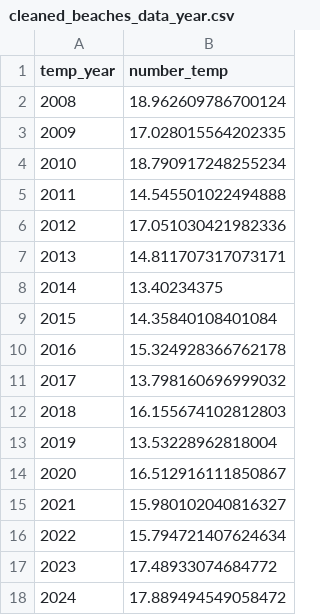
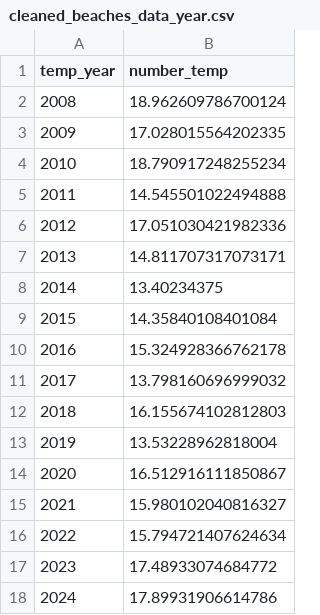
Before and after one commit to yulexun/OpenDataToronto-Temperature, a CSV file: output/cleaned_beaches_data_year.csv, drawn as a sheet.

Commit message:
modified:   index.html 	modified:   index_files/figure-html/unnamed-chunk-12-1.png 	modified:   input/toronto_beaches.csv 	modified:   output/cleaned_beaches_data.csv 	modified:   output/cleaned_beaches_data_year.csv

```diff
--- a/output/cleaned_beaches_data_year.csv
+++ b/output/cleaned_beaches_data_year.csv
@@ -17,2 +17,2 @@ temp_year,number_temp
 2023,17.48933074684772
-2024,17.889494549058472
+2024,17.89931906614786
```
Also changed, not shown: output/cleaned_beaches_data.csv, 3 other files.
